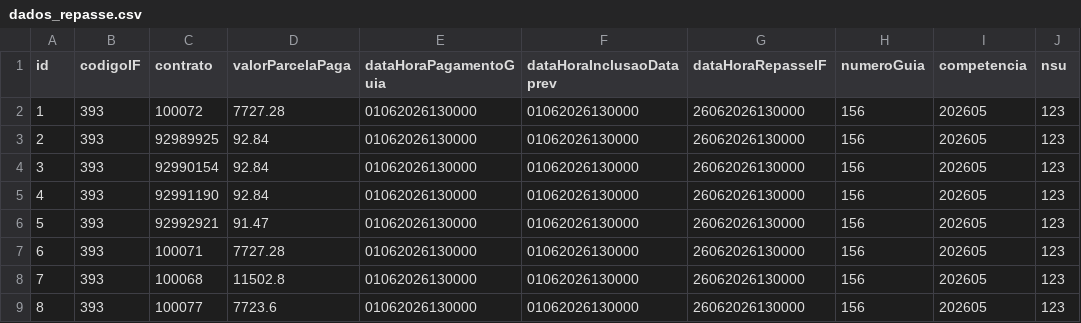
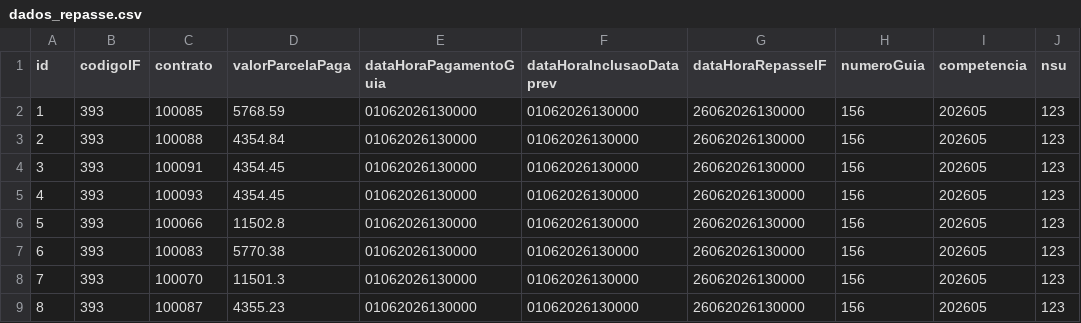
Before and after one commit to ClaudioRaphaelCT/MockPrevRepasse, a CSV file: dados_repasse.csv, drawn as a sheet.

Commit message:
dados hml10

```diff
--- a/dados_repasse.csv
+++ b/dados_repasse.csv
@@ -1,9 +1,9 @@
 id;codigoIF;contrato;valorParcelaPaga;dataHoraPagamentoGuia;dataHoraInclusaoDataprev;dataHoraRepasseIF;numeroGuia;competencia;nsu
-1;393;100072;7727.28;01062026130000;01062026130000;26062026130000;156;202605;123
-2;393;92989925;92.84;01062026130000;01062026130000;26062026130000;156;202605;123
-3;393;92990154;92.84;01062026130000;01062026130000;26062026130000;156;202605;123
-4;393;92991190;92.84;01062026130000;01062026130000;26062026130000;156;202605;123
-5;393;92992921;91.47;01062026130000;01062026130000;26062026130000;156;202605;123
-6;393;100071;7727.28;01062026130000;01062026130000;26062026130000;156;202605;123
-7;393;100068;11502.8;01062026130000;01062026130000;26062026130000;156;202605;123
-8;393;100077;7723.6;01062026130000;01062026130000;26062026130000;156;202605;123
+1;393;100085;5768.59;01062026130000;01062026130000;26062026130000;156;202605;123
+2;393;100088;4354.84;01062026130000;01062026130000;26062026130000;156;202605;123
+3;393;100091;4354.45;01062026130000;01062026130000;26062026130000;156;202605;123
+4;393;100093;4354.45;01062026130000;01062026130000;26062026130000;156;202605;123
+5;393;100066;11502.8;01062026130000;01062026130000;26062026130000;156;202605;123
+6;393;100083;5770.38;01062026130000;01062026130000;26062026130000;156;202605;123
+7;393;100070;11501.3;01062026130000;01062026130000;26062026130000;156;202605;123
+8;393;100087;4355.23;01062026130000;01062026130000;26062026130000;156;202605;123
```
